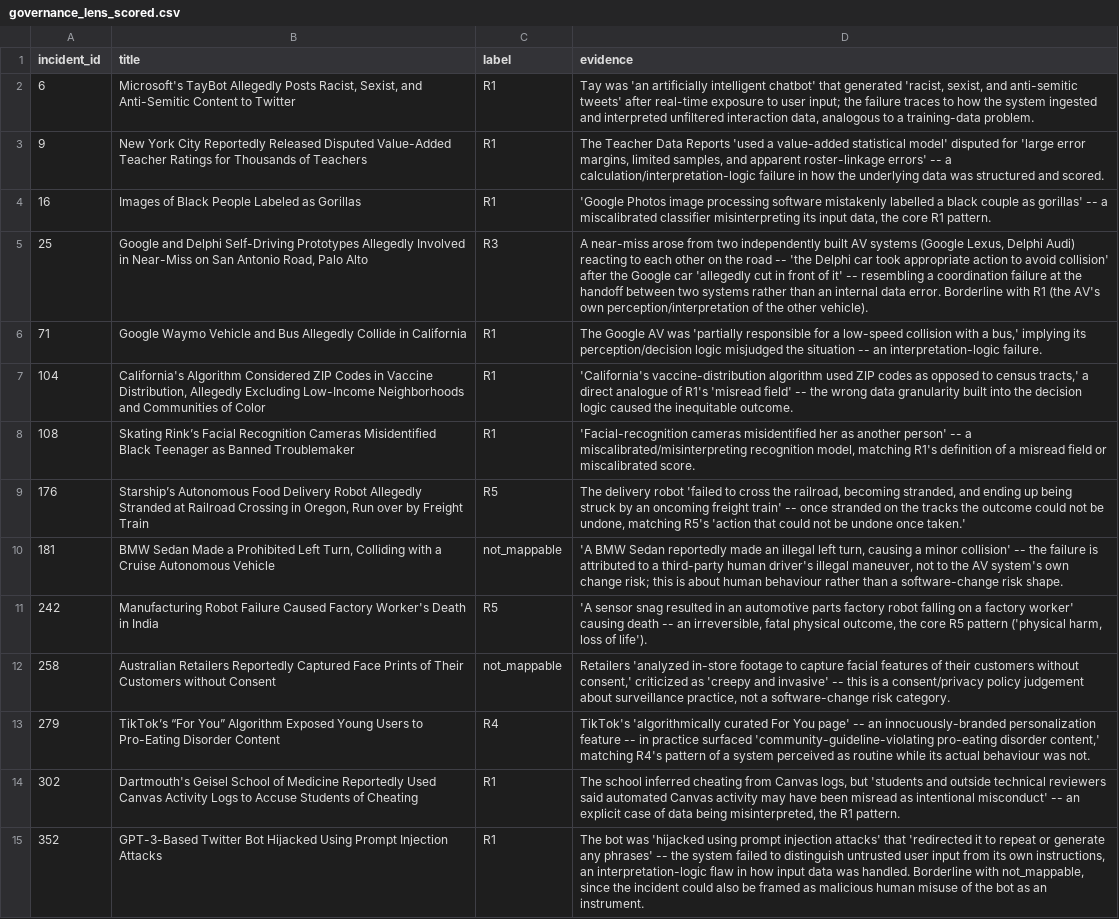
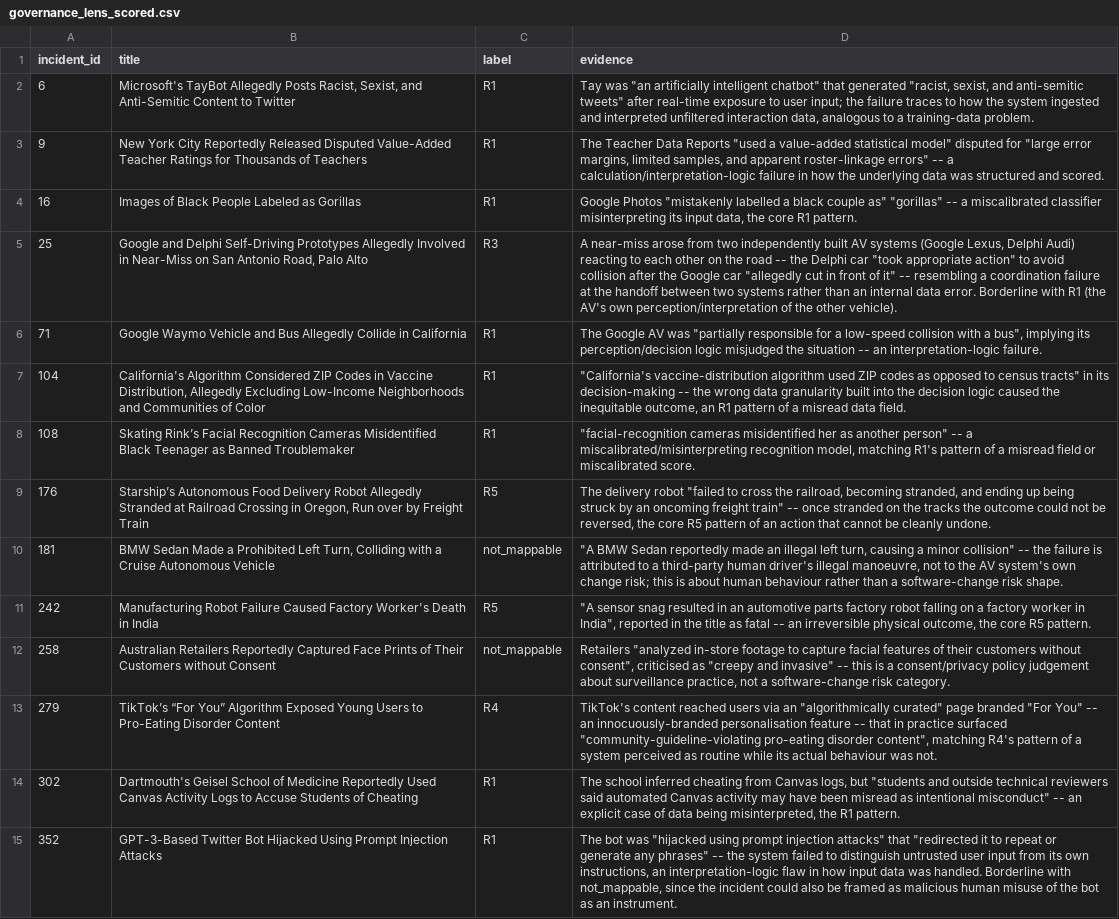
Before and after one commit to Rasha3P0/Release-intel, a CSV file: incident-intelligence/aiid-topic-model/findings/governance_lens_scored.csv, drawn as a sheet; only a part is shown; the diff covers the shown part only; the diff names each change by its address in the sheet, - before the commit and + after, or states it on an @@ line.

```diff
--- a/incident-intelligence/aiid-topic-model/findings/governance_lens_scored.csv
+++ b/incident-intelligence/aiid-topic-model/findings/governance_lens_scored.csv
-D2 (evidence): Tay was 'an artificially intelligent chatbot' that generated 'racist, sexist, and anti-semitic tweets' after real-time…
+D2 (evidence): Tay was "an artificially intelligent chatbot" that generated "racist, sexist, and anti-semitic tweets" after real-time…
-D3 (evidence): …Data Reports 'used a value-added statistical model' disputed for 'large error margins, limited samples, and apparent roster-linkage errors' -- a…
+D3 (evidence): …Data Reports "used a value-added statistical model" disputed for "large error margins, limited samples, and apparent roster-linkage errors" -- a…
-D4 (evidence): 'Google Photos image processing software mistakenly labelled a black couple as gorillas' -- a…
+D4 (evidence): Google Photos "mistakenly labelled a black couple as" "gorillas" -- a…
-D5 (evidence): …road -- 'the Delphi car took appropriate action to avoid collision' after the Google car 'allegedly cut in front of it' -- resembling…
+D5 (evidence): …road -- the Delphi car "took appropriate action" to avoid collision after the Google car "allegedly cut in front of it" -- resembling…
-D6 (evidence): …AV was 'partially responsible for a low-speed collision with a bus,' implying its…
+D6 (evidence): …AV was "partially responsible for a low-speed collision with a bus", implying its…
-D7 (evidence): 'California's vaccine-distribution algorithm used ZIP codes as opposed to census tracts,' a direct analogue of R1's 'misread field' -- the wrong data granularity built into the decision logic caused the inequitable outcome.
+D7 (evidence): "California's vaccine-distribution algorithm used ZIP codes as opposed to census tracts" in its decision-making -- the wrong data granularity built into the decision logic caused the inequitable outcome, an R1 pattern of a misread data field.
-D8 (evidence): 'Facial-recognition cameras misidentified her as another person' -- a miscalibrated/misinterpreting recognition model, matching R1's definition of a…
+D8 (evidence): "facial-recognition cameras misidentified her as another person" -- a miscalibrated/misinterpreting recognition model, matching R1's pattern of a…
-D9 (evidence): …delivery robot 'failed to cross the railroad, becoming stranded, and ending up being struck by an oncoming freight train' -- once stranded on the tracks the outcome could not be undone, matching R5's 'action that could not be undone once taken.'
+D9 (evidence): …delivery robot "failed to cross the railroad, becoming stranded, and ending up being struck by an oncoming freight train" -- once stranded on the tracks the outcome could not be reversed, the core R5 pattern of an action that cannot be cleanly undone.
-D10 (evidence): 'A BMW Sedan reportedly made an illegal left turn, causing a minor collision' -- the failure is attributed to a third-party human driver's illegal maneuver, not to…
+D10 (evidence): "A BMW Sedan reportedly made an illegal left turn, causing a minor collision" -- the failure is attributed to a third-party human driver's illegal manoeuvre, not to…
-D11 (evidence): 'A sensor snag resulted in an automotive parts factory robot falling on a factory worker' causing death -- an irreversible, fatal physical outcome, the core R5 pattern ('physical harm, loss of life').
+D11 (evidence): "A sensor snag resulted in an automotive parts factory robot falling on a factory worker in India", reported in the title as fatal -- an irreversible physical outcome, the core R5 pattern.
-D12 (evidence): Retailers 'analyzed in-store footage to capture facial features of their customers without consent,' criticized as 'creepy and invasive' -- this…
+D12 (evidence): Retailers "analyzed in-store footage to capture facial features of their customers without consent", criticised as "creepy and invasive" -- this…
-D13 (evidence): TikTok's 'algorithmically curated For You page' -- an innocuously-branded personalization feature -- in practice surfaced 'community-guideline-violating pro-eating disorder content,' matching R4's…
+D13 (evidence): TikTok's content reached users via an "algorithmically curated" page branded "For You" -- an innocuously-branded personalisation feature -- that in practice surfaced "community-guideline-violating pro-eating disorder content", matching R4's…
-D14 (evidence): …logs, but 'students and outside technical reviewers said automated Canvas activity may have been misread as intentional misconduct' -- an…
+D14 (evidence): …logs, but "students and outside technical reviewers said automated Canvas activity may have been misread as intentional misconduct" -- an…
-D15 (evidence): …bot was 'hijacked using prompt injection attacks' that 'redirected it to repeat or generate any phrases' -- the…
+D15 (evidence): …bot was "hijacked using prompt injection attacks" that "redirected it to repeat or generate any phrases" -- the…
```
Also changed, not shown: 33 edited cells elsewhere in this file, 7 other files.
